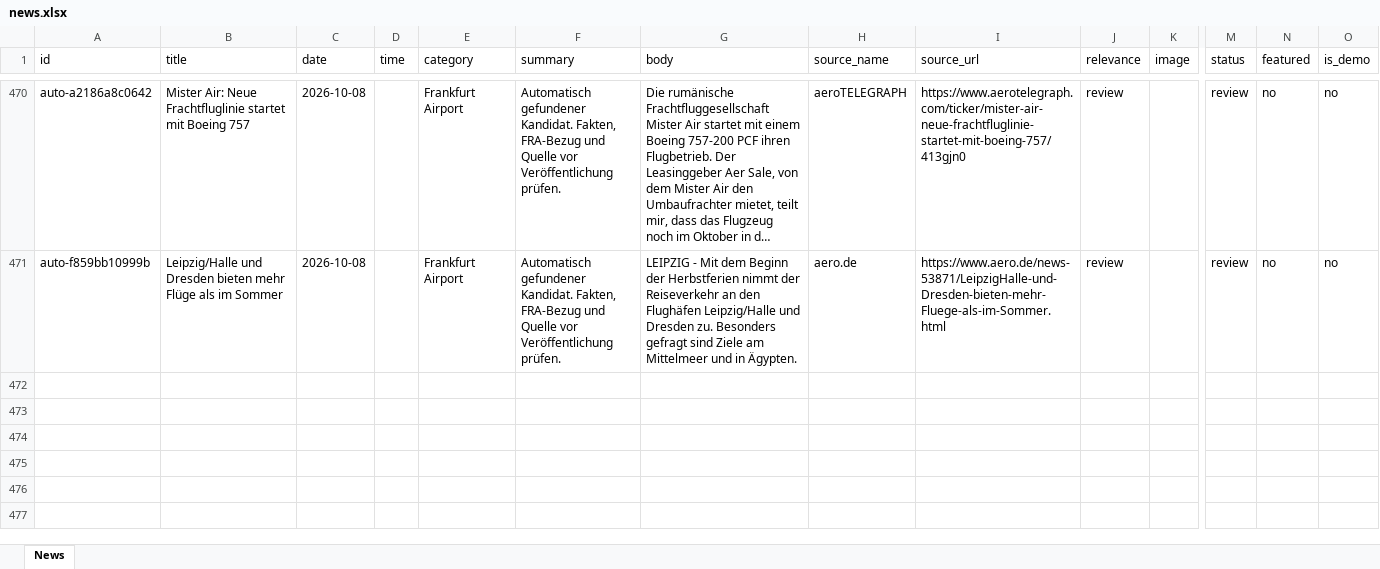
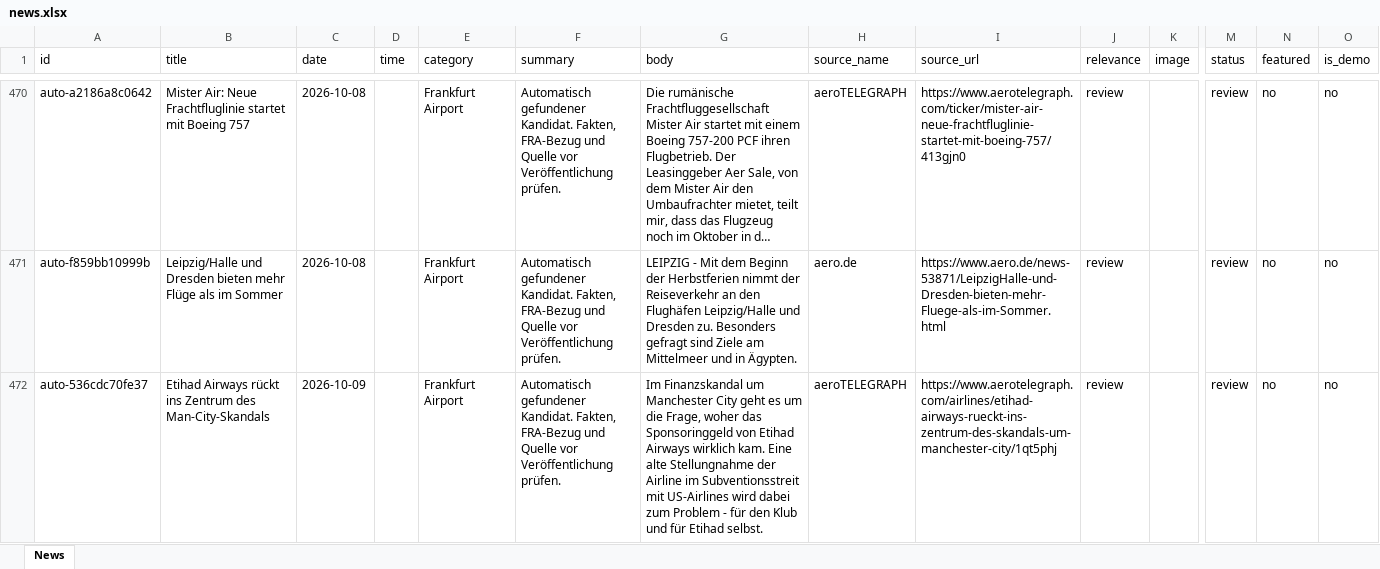
Before and after one commit to mg62-code/Webseite-aeronewsfra, an Excel workbook: content/news.xlsx, sheet News, drawn as a sheet; only a part is shown, gaps mark what is left out; long unchanged cells end in …; values as stored, in another font and other column widths than the file's, no borders; rows hold the shown columns only; the diff covers the shown part only; the diff names each change by its address in the sheet, - before the commit and + after, or states it on an @@ line.

```diff
--- a/content/news.xlsx (sheet News)
+++ b/content/news.xlsx (sheet News)
+row 472: auto-536cdc70fe37 | Etihad Airways rückt ins Zentrum des Man-City-Skandals | 2026-10-09 |  | Frankfurt Airport | Automatisch gefundener Kandidat. Fakten, FRA-Bezug und Quelle vor Veröffentlichung prüfen. | Im Finanzskandal um Manchester City geht es um die Frage, woher das Sponsoringgeld von Etihad Airways wirklich kam. Eine alte Stellungnahme der Airline im Subventionsstreit mit US-Airlines wird dabei zum Problem - für den Klub und für Etihad selbst. | aeroTELEGRAPH | https://www.aerotelegraph.com/airlines/etihad-airways-rueckt-ins-zentrum-des-skandals-um-manchester-city/1qt5phj | review |  | review | no | no
```
Also changed, not shown: 3 added rows elsewhere in this sheet.
